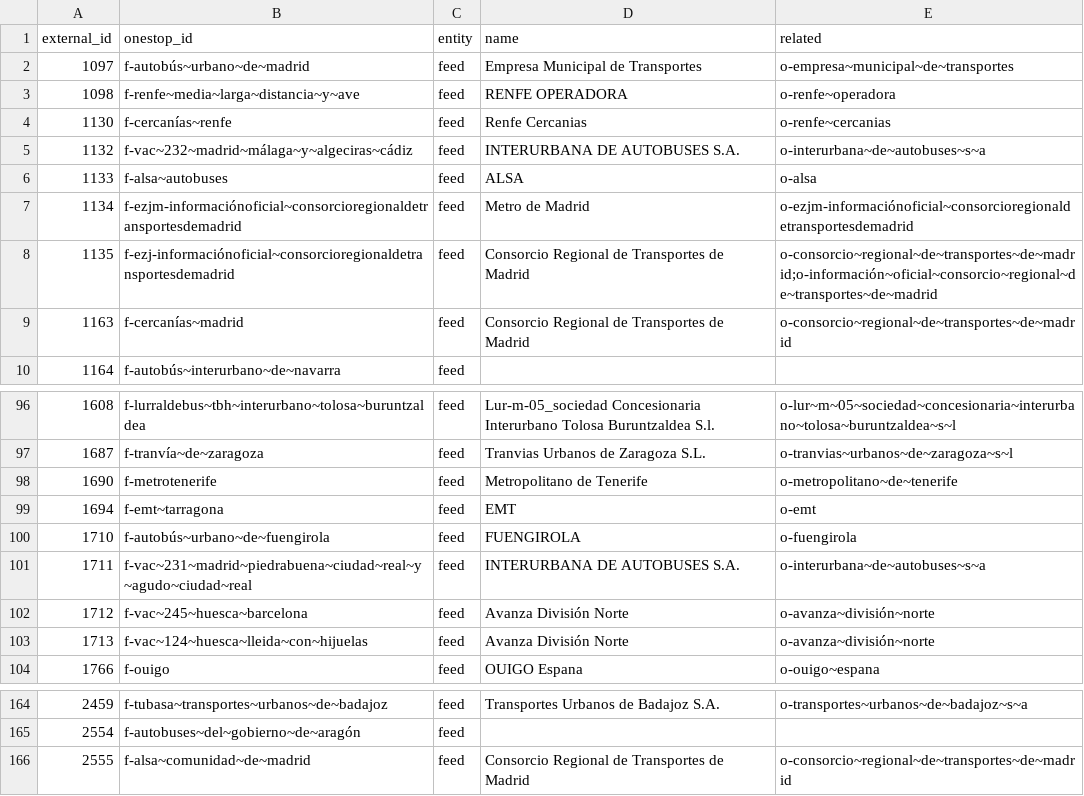
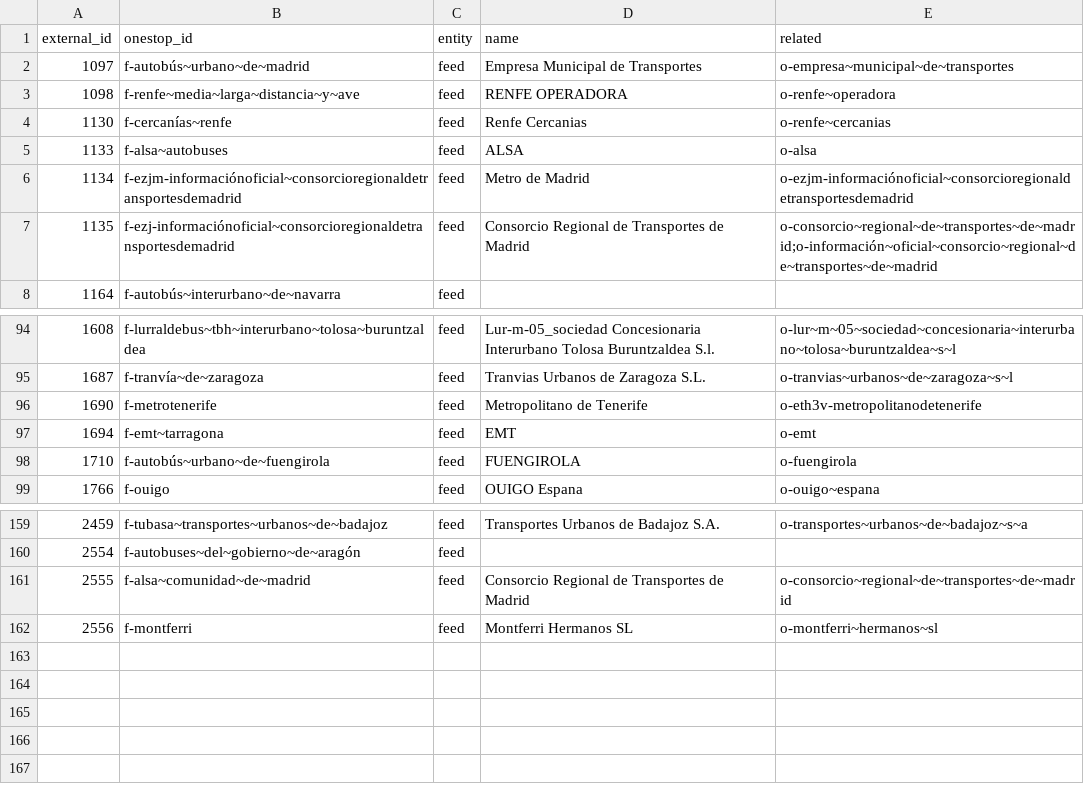
Before and after one commit to transitland/transitland-atlas, a CSV file: crosswalks/es-nap.csv, drawn as a sheet; only a part is shown, gaps mark what is left out.

```diff
--- a/crosswalks/es-nap.csv
+++ b/crosswalks/es-nap.csv
@@ -4,3 +4,2 @@ external_id,onestop_id,entity,name,related
 1130,f-cercanías~renfe,feed,Renfe Cercanias,o-renfe~cercanias
-1132,f-vac~232~madrid~málaga~y~algeciras~cádiz,feed,INTERURBANA DE AUTOBUSES  S.A.,o-interurbana~de~autobuses~s~a
 1133,f-alsa~autobuses,feed,ALSA,o-alsa
@@ -8,3 +7,2 @@ external_id,onestop_id,entity,name,related
 1135,f-ezj-informaciónoficial~consorcioregionaldetransportesdemadrid,feed,Consorcio Regional de Transportes de Madrid,o-consorcio~regional~de~transportes~de~madrid;o-información~oficial~consorcio~regional~de~transportes~de~madrid
-1163,f-cercanías~madrid,feed,Consorcio Regional de Transportes de Madrid,o-consorcio~regional~de~transportes~de~madrid
 1164,f-autobús~interurbano~de~navarra,feed,,
@@ -97,8 +95,5 @@ external_id,onestop_id,entity,name,related
 1687,f-tranvía~de~zaragoza,feed,Tranvias Urbanos de Zaragoza S.L.,o-tranvias~urbanos~de~zaragoza~s~l
-1690,f-metrotenerife,feed,Metropolitano de Tenerife,o-metropolitano~de~tenerife
+1690,f-metrotenerife,feed,Metropolitano de Tenerife,o-eth3v-metropolitanodetenerife
 1694,f-emt~tarragona,feed,EMT,o-emt
 1710,f-autobús~urbano~de~fuengirola,feed,FUENGIROLA,o-fuengirola
-1711,f-vac~231~madrid~piedrabuena~ciudad~real~y~agudo~ciudad~real,feed,INTERURBANA DE AUTOBUSES  S.A.,o-interurbana~de~autobuses~s~a
-1712,f-vac~245~huesca~barcelona,feed,Avanza División Norte,o-avanza~división~norte
-1713,f-vac~124~huesca~lleida~con~hijuelas,feed,Avanza División Norte,o-avanza~división~norte
 1766,f-ouigo,feed,OUIGO Espana,o-ouigo~espana
@@ -166 +161,2 @@ external_id,onestop_id,entity,name,related
 2555,f-alsa~comunidad~de~madrid,feed,Consorcio Regional de Transportes de Madrid,o-consorcio~regional~de~transportes~de~madrid
+2556,f-montferri,feed,Montferri Hermanos SL,o-montferri~hermanos~sl
```
Also changed, not shown: crosswalks/odpt.csv, crosswalks/wikidata.csv.
